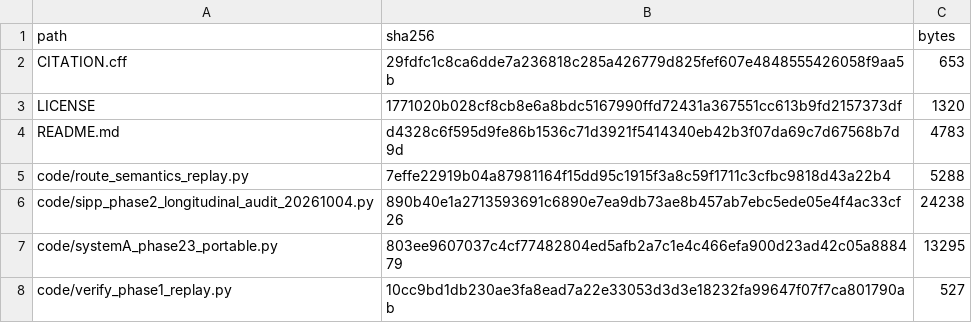
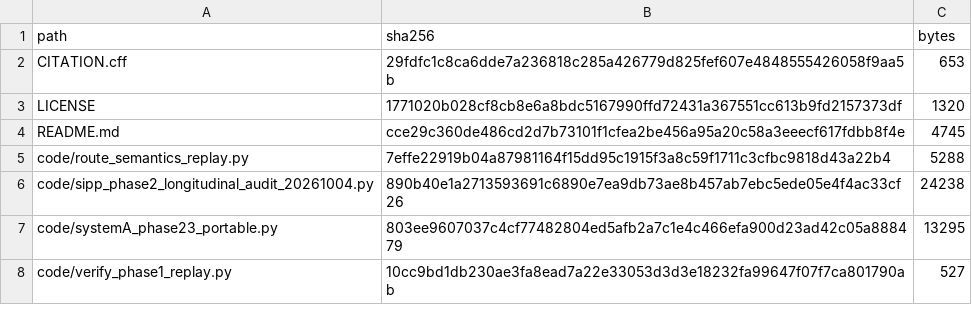
Before and after one commit to shaikhamalkawi-ux/AI-Workforce-Shared-Capacity, a CSV file: manifests/REPOSITORY_SHA256.csv, drawn as a sheet; only a part is shown.

Commit message:
Update repository integrity manifest

```diff
--- a/manifests/REPOSITORY_SHA256.csv
+++ b/manifests/REPOSITORY_SHA256.csv
@@ -3,3 +3,3 @@ CITATION.cff,29fdfc1c8ca6dde7a236818c285a426779d825fef607e4848555426058f9aa5b,65
 LICENSE,1771020b028cf8cb8e6a8bdc5167990ffd72431a367551cc613b9fd2157373df,1320
-README.md,d4328c6f595d9fe86b1536c71d3921f5414340eb42b3f07da69c7d67568b7d9d,4783
+README.md,cce29c360de486cd2d7b73101f1cfea2be456a95a20c58a3eeecf617fdbb8f4e,4745
 code/route_semantics_replay.py,7effe22919b04a87981164f15dd95c1915f3a8c59f1711c3cfbc9818d43a22b4,5288
```
